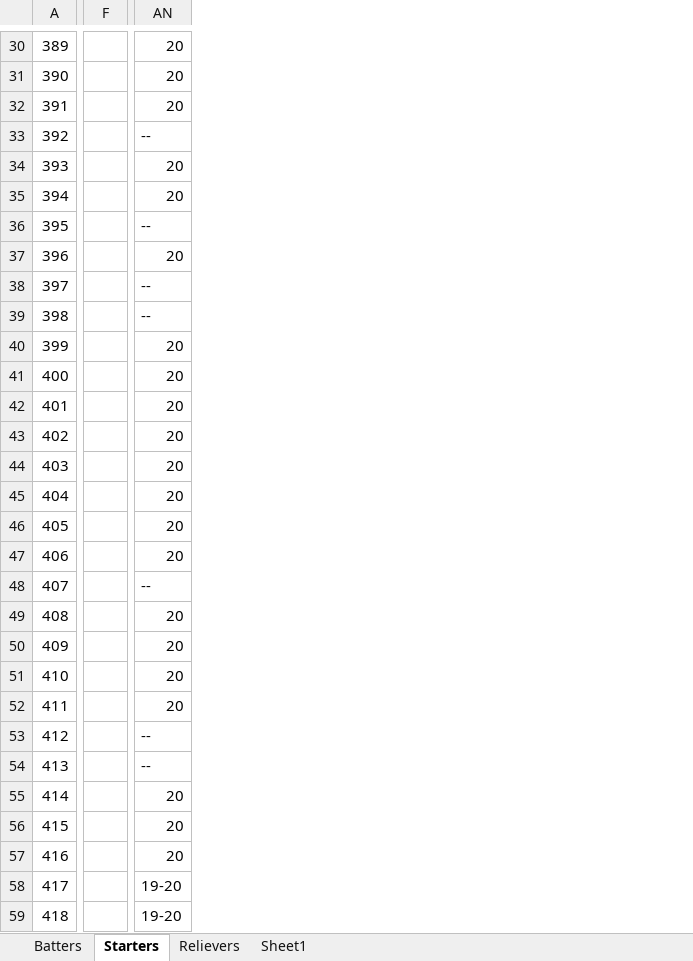
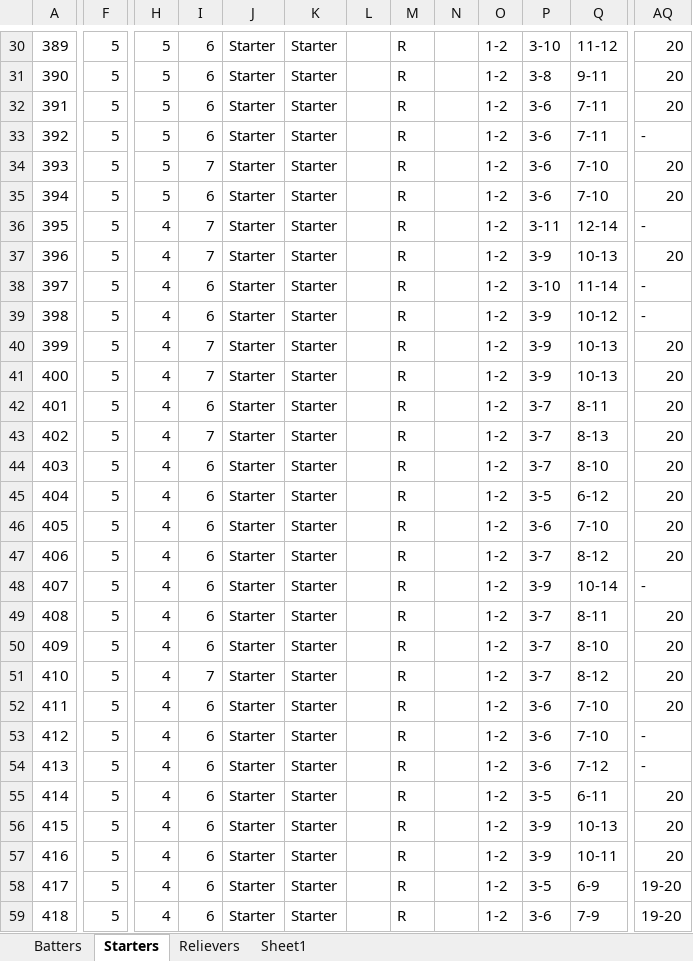
Before and after one commit to cdkmoose/ShowDownSharp, an Excel workbook: MLB Showdown 2014.xlsx, sheet Starters, drawn as a sheet; only a part is shown, gaps mark what is left out; values as stored, in another font and other column widths than the file's, no borders; removed rows and columns are numbered as before the commit, all else as after; the diff covers the shown part only; the diff names each change by its address in the sheet, - before the commit and + after, or states it on an @@ line.

```diff
--- a/MLB Showdown 2014.xlsx (sheet Starters)
+++ b/MLB Showdown 2014.xlsx (sheet Starters)
-column F, empty
+column F, rows 30-59: all 5
+column H, rows 30-59: 5 | 5 | 5 | 5 | 5 | 5 | 4 | 4 | 4 | 4 | 4 | 4 | 4 | 4 | 4 | 4 | 4 | 4 | 4 | 4 | 4 | 4 | 4 | 4 | 4 | 4 | 4 | 4 | 4 | 4
+column I, rows 30-59: 6 | 6 | 6 | 6 | 7 | 6 | 7 | 7 | 6 | 6 | 7 | 7 | 6 | 7 | 6 | 6 | 6 | 6 | 6 | 6 | 6 | 7 | 6 | 6 | 6 | 6 | 6 | 6 | 6 | 6
+column J, rows 30-59: all Starter
+column K, rows 30-59: all Starter
+column L, empty
+column M, rows 30-59: all R
+column N, empty
+column O, rows 30-59: all 1-2
+column P, rows 30-59: 3-10 | 3-8 | 3-6 | 3-6 | 3-6 | 3-6 | 3-11 | 3-9 | 3-10 | 3-9 | 3-9 | 3-9 | 3-7 | 3-7 | 3-7 | 3-5 | 3-6 | 3-7 | 3-9 | 3-7 | 3-7 | 3-7 | 3-6 | 3-6 | 3-6 | 3-5 | 3-9 | 3-9 | 3-5 | 3-6
+column Q, rows 30-59: 11-12 | 9-11 | 7-11 | 7-11 | 7-10 | 7-10 | 12-14 | 10-13 | 11-14 | 10-12 | 10-13 | 10-13 | 8-11 | 8-13 | 8-10 | 6-12 | 7-10 | 8-12 | 10-14 | 8-11 | 8-10 | 8-12 | 7-10 | 7-10 | 7-12 | 6-11 | 10-13 | 10-11 | 6-9 | 7-9
-AQ33: --
+AQ33: -
-AQ36: --
+AQ36: -
-AQ38:AQ39: --
+AQ38:AQ39: -
-AQ48: --
+AQ48: -
-AQ53:AQ54: --
+AQ53:AQ54: -
```
Also changed, not shown: 8 added columns, 15 removed columns and 65 edited cells elsewhere in this sheet, sheet Sheet1, sheet Relievers, sheet Batters, formulas that keep their value, 16 other files.
